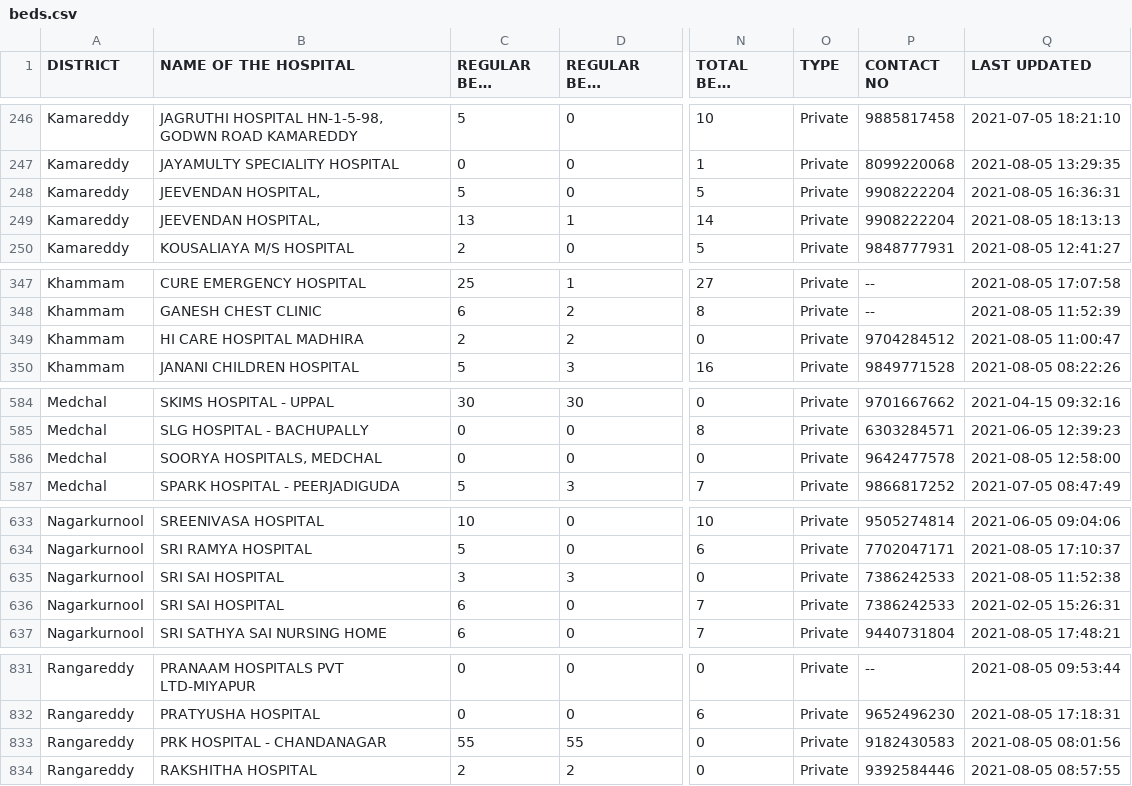
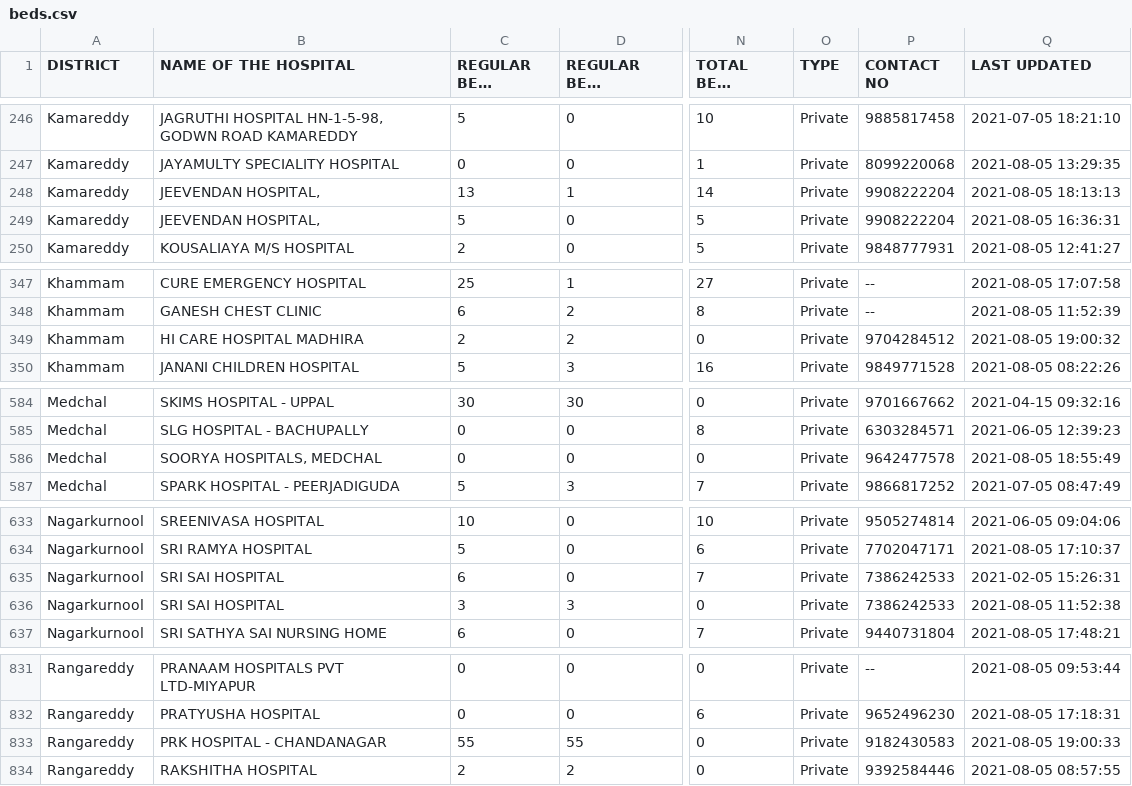
Before and after one commit to covid-telangana/covid-telangana.github.io, a CSV file: data/beds.csv, drawn as a sheet; only a part is shown, gaps mark what is left out; long unchanged cells end in …; the diff covers the shown part only; the diff names each change by its address in the sheet, - before the commit and + after, or states it on an @@ line.

```diff
--- a/data/beds.csv
+++ b/data/beds.csv
@@ row 249 moved to row 248: Kamareddy @@
-Q349 (LAST UPDATED): 2021-08-05 11:00:47
+Q349 (LAST UPDATED): 2021-08-05 19:00:32
-Q586 (LAST UPDATED): 2021-08-05 12:58:00
+Q586 (LAST UPDATED): 2021-08-05 18:55:49
@@ row 636 moved to row 635: Nagarkurnool @@
-Q833 (LAST UPDATED): 2021-08-05 08:01:56
+Q833 (LAST UPDATED): 2021-08-05 19:00:33
```
Also changed, not shown: 1 moved row and 31 edited cells elsewhere in this file.
